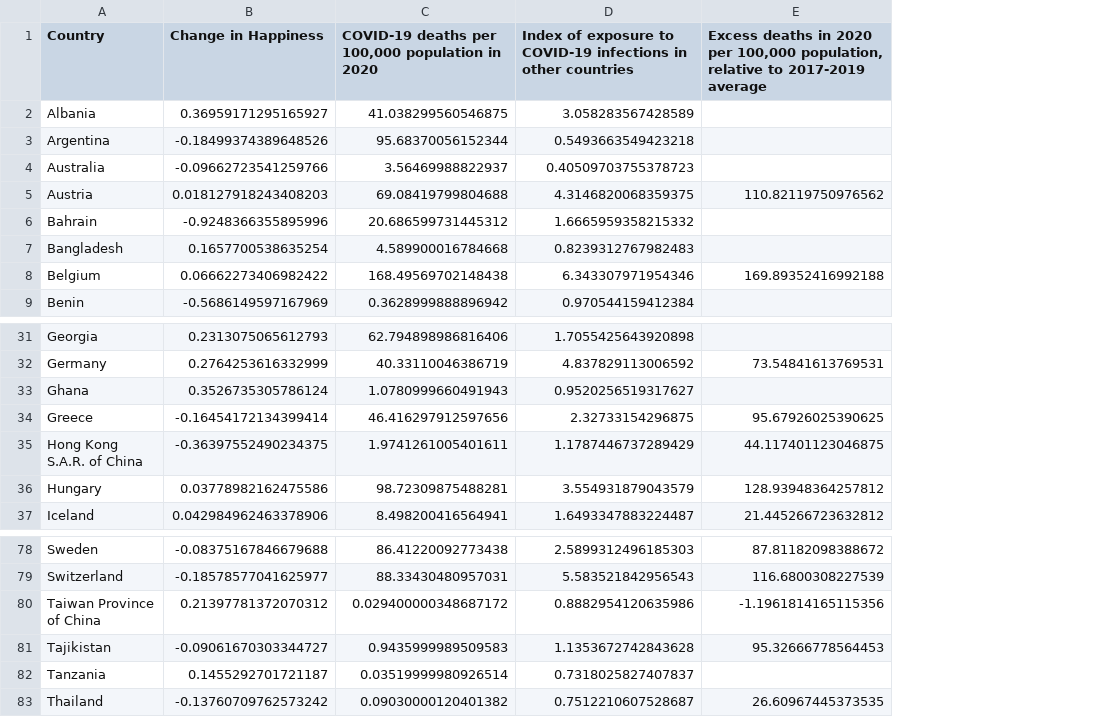
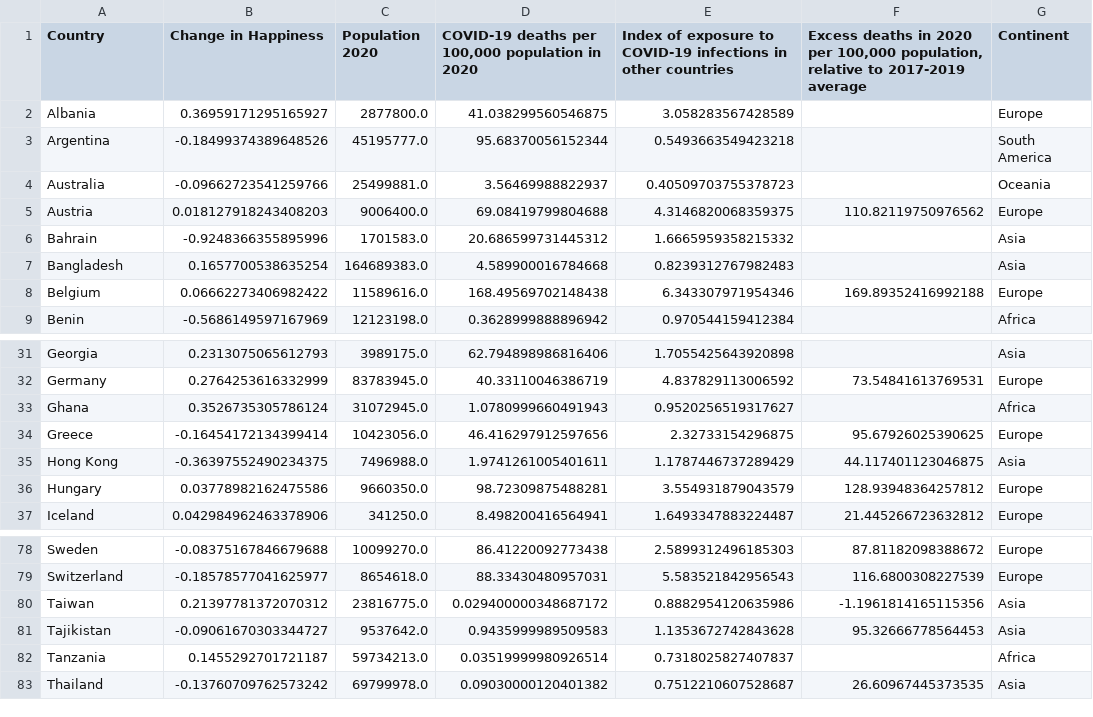
Before and after one commit to wjpang/World-Happiness-Dashboard, a CSV file: data_clean/WHR_covid_clean.csv, drawn as a sheet; only a part is shown, gaps mark what is left out; the diff names each change by its address in the sheet, - before the commit and + after, or states it on an @@ line.

Commit message:
Fixed some of the new data processing

```diff
--- a/data_clean/WHR_covid_clean.csv
+++ b/data_clean/WHR_covid_clean.csv
+column C (Population 2020), rows 2-9: 2877800.0 | 45195777.0 | 25499881.0 | 9006400.0 | 1701583.0 | 164689383.0 | 11589616.0 | 12123198.0; rows 31-37: 3989175.0 | 83783945.0 | 31072945.0 | 10423056.0 | 7496988.0 | 9660350.0 | 341250.0; rows 78-83: 10099270.0 | 8654618.0 | 23816775.0 | 9537642.0 | 59734213.0 | 69799978.0
+column G (Continent), rows 2-9: Europe | South America | Oceania | Europe | Asia | Asia | Europe | Africa; rows 31-37: Asia | Europe | Africa | Europe | Asia | Europe | Europe; rows 78-83: Europe | Europe | Asia | Asia | Africa | Asia
-A35 (Country): Hong Kong S.A.R. of China
+A35 (Country): Hong Kong
-A80 (Country): Taiwan Province of China
+A80 (Country): Taiwan
```
Also changed, not shown: 1 other file.
